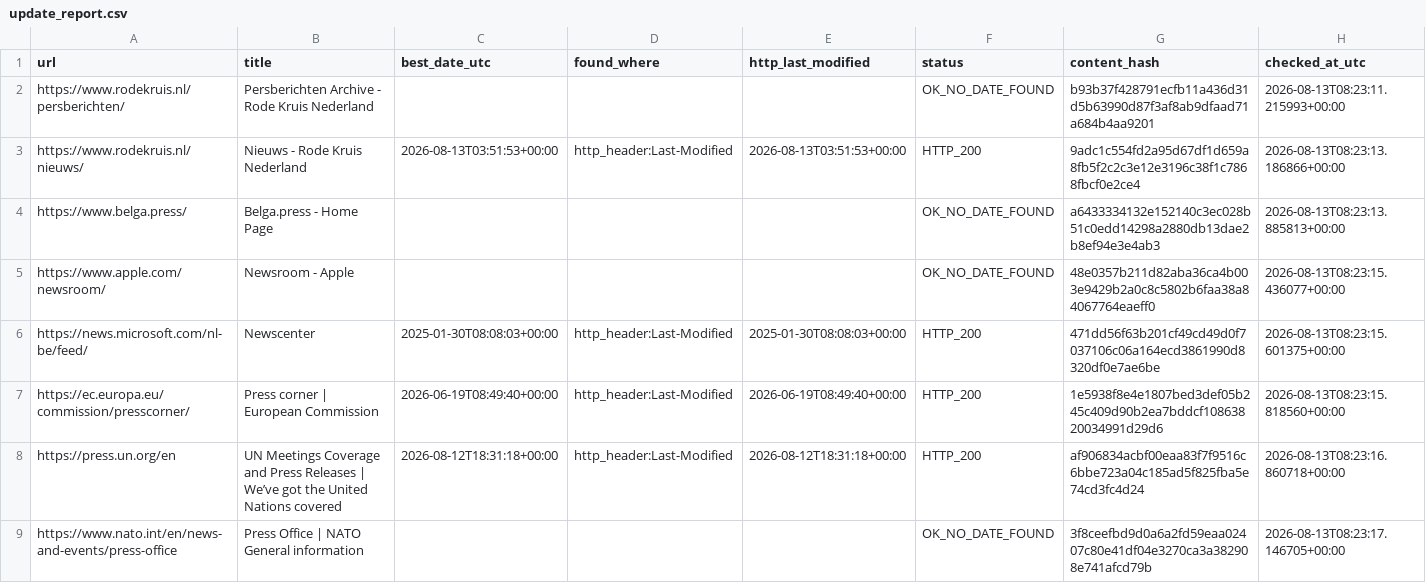
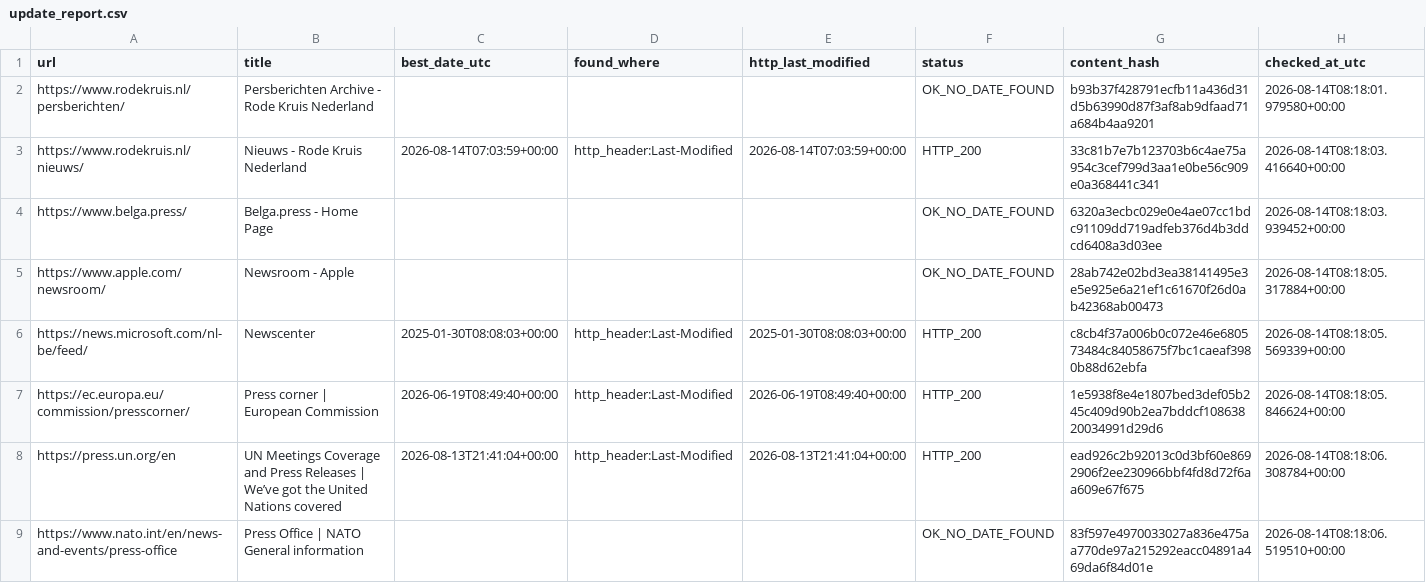
Before and after one commit to yonike2005-cell/Update-checker, a CSV file: output/update_report.csv, drawn as a sheet; only a part is shown; the diff covers the shown part only.

```diff
--- a/output/update_report.csv
+++ b/output/update_report.csv
@@ -1,9 +1,9 @@
 url,title,best_date_utc,found_where,http_last_modified,status,content_hash,checked_at_utc
-https://www.rodekruis.nl/persberichten/,Persberichten Archive - Rode Kruis Nederland,,,,OK_NO_DATE_FOUND,b93b37f428791ecfb11a436d31d5b63990d87f3af8ab9dfaad71a684b4aa9201,2026-08-13T08:23:11.215993+00:00
-https://www.rodekruis.nl/nieuws/,Nieuws - Rode Kruis Nederland,2026-08-13T03:51:53+00:00,http_header:Last-Modified,2026-08-13T03:51:53+00:00,HTTP_200,9adc1c554fd2a95d67df1d659a8fb5f2c2c3e12e3196c38f1c7868fbcf0e2ce4,2026-08-13T08:23:13.186866+00:00
-https://www.belga.press/,Belga.press - Home Page,,,,OK_NO_DATE_FOUND,a6433334132e152140c3ec028b51c0edd14298a2880db13dae2b8ef94e3e4ab3,2026-08-13T08:23:13.885813+00:00
-https://www.apple.com/newsroom/,Newsroom - Apple,,,,OK_NO_DATE_FOUND,48e0357b211d82aba36ca4b003e9429b2a0c8c5802b6faa38a84067764eaeff0,2026-08-13T08:23:15.436077+00:00
-https://news.microsoft.com/nl-be/feed/,Newscenter,2025-01-30T08:08:03+00:00,http_header:Last-Modified,2025-01-30T08:08:03+00:00,HTTP_200,471dd56f63b201cf49cd49d0f7037106c06a164ecd3861990d8320df0e7ae6be,2026-08-13T08:23:15.601375+00:00
-https://ec.europa.eu/commission/presscorner/,Press corner | European Commission,2026-06-19T08:49:40+00:00,http_header:Last-Modified,2026-06-19T08:49:40+00:00,HTTP_200,1e5938f8e4e1807bed3def05b245c409d90b2ea7bddcf10863820034991d29d6,2026-08-13T08:23:15.818560+00:00
-https://press.un.org/en,UN Meetings Coverage and Press Releases | We’ve got the United Nations covered,2026-08-12T18:31:18+00:00,http_header:Last-Modified,2026-08-12T18:31:18+00:00,HTTP_200,af906834acbf00eaa83f7f9516c6bbe723a04c185ad5f825fba5e74cd3fc4d24,2026-08-13T08:23:16.860718+00:00
-https://www.nato.int/en/news-and-events/press-office,Press Office | NATO General information,,,,OK_NO_DATE_FOUND,3f8ceefbd9d0a6a2fd59eaa02407c80e41df04e3270ca3a382908e741afcd79b,2026-08-13T08:23:17.146705+00:00
+https://www.rodekruis.nl/persberichten/,Persberichten Archive - Rode Kruis Nederland,,,,OK_NO_DATE_FOUND,b93b37f428791ecfb11a436d31d5b63990d87f3af8ab9dfaad71a684b4aa9201,2026-08-14T08:18:01.979580+00:00
+https://www.rodekruis.nl/nieuws/,Nieuws - Rode Kruis Nederland,2026-08-14T07:03:59+00:00,http_header:Last-Modified,2026-08-14T07:03:59+00:00,HTTP_200,33c81b7e7b123703b6c4ae75a954c3cef799d3aa1e0be56c909e0a368441c341,2026-08-14T08:18:03.416640+00:00
+https://www.belga.press/,Belga.press - Home Page,,,,OK_NO_DATE_FOUND,6320a3ecbc029e0e4ae07cc1bdc91109dd719adfeb376d4b3ddcd6408a3d03ee,2026-08-14T08:18:03.939452+00:00
+https://www.apple.com/newsroom/,Newsroom - Apple,,,,OK_NO_DATE_FOUND,28ab742e02bd3ea38141495e3e5e925e6a21ef1c61670f26d0ab42368ab00473,2026-08-14T08:18:05.317884+00:00
+https://news.microsoft.com/nl-be/feed/,Newscenter,2025-01-30T08:08:03+00:00,http_header:Last-Modified,2025-01-30T08:08:03+00:00,HTTP_200,c8cb4f37a006b0c072e46e680573484c84058675f7bc1caeaf3980b88d62ebfa,2026-08-14T08:18:05.569339+00:00
+https://ec.europa.eu/commission/presscorner/,Press corner | European Commission,2026-06-19T08:49:40+00:00,http_header:Last-Modified,2026-06-19T08:49:40+00:00,HTTP_200,1e5938f8e4e1807bed3def05b245c409d90b2ea7bddcf10863820034991d29d6,2026-08-14T08:18:05.846624+00:00
+https://press.un.org/en,UN Meetings Coverage and Press Releases | We’ve got the United Nations covered,2026-08-13T21:41:04+00:00,http_header:Last-Modified,2026-08-13T21:41:04+00:00,HTTP_200,ead926c2b92013c0d3bf60e8692906f2ee230966bbf4fd8d72f6aa609e67f675,2026-08-14T08:18:06.308784+00:00
+https://www.nato.int/en/news-and-events/press-office,Press Office | NATO General information,,,,OK_NO_DATE_FOUND,83f597e4970033027a836e475aa770de97a215292eacc04891a469da6f84d01e,2026-08-14T08:18:06.519510+00:00
```
Also changed, not shown: 15 edited cells elsewhere in this file.
